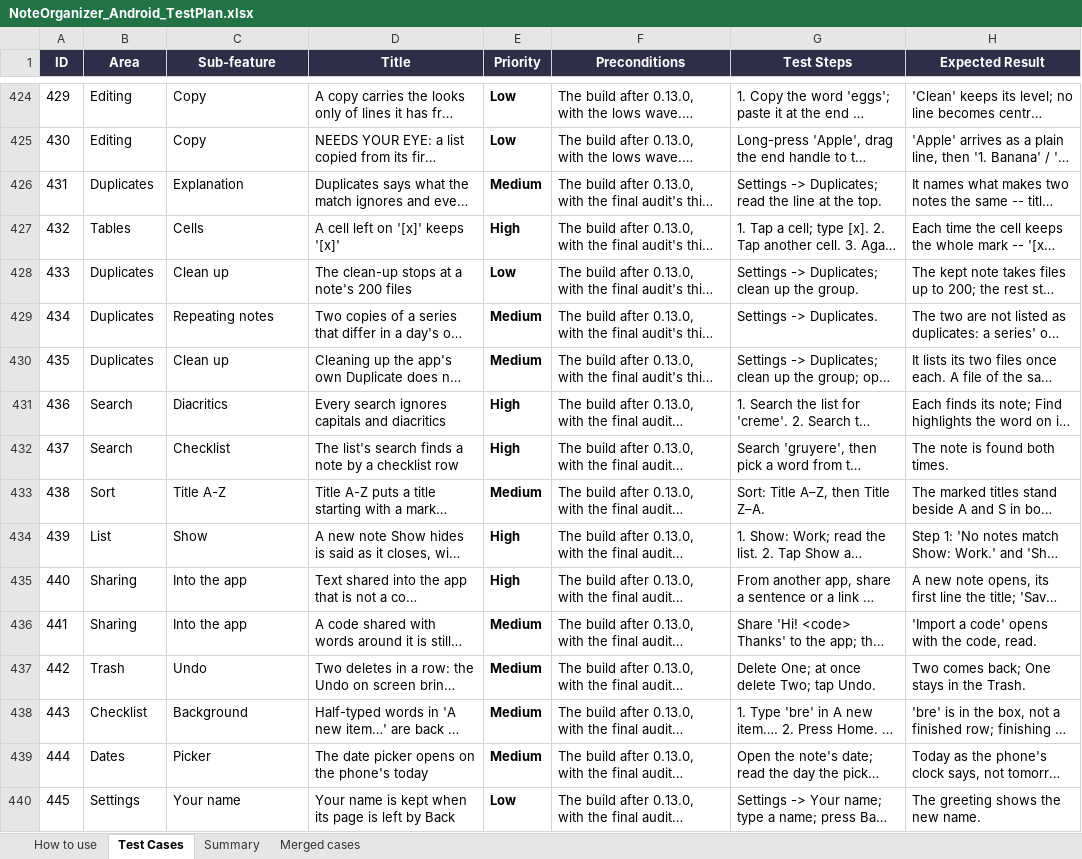
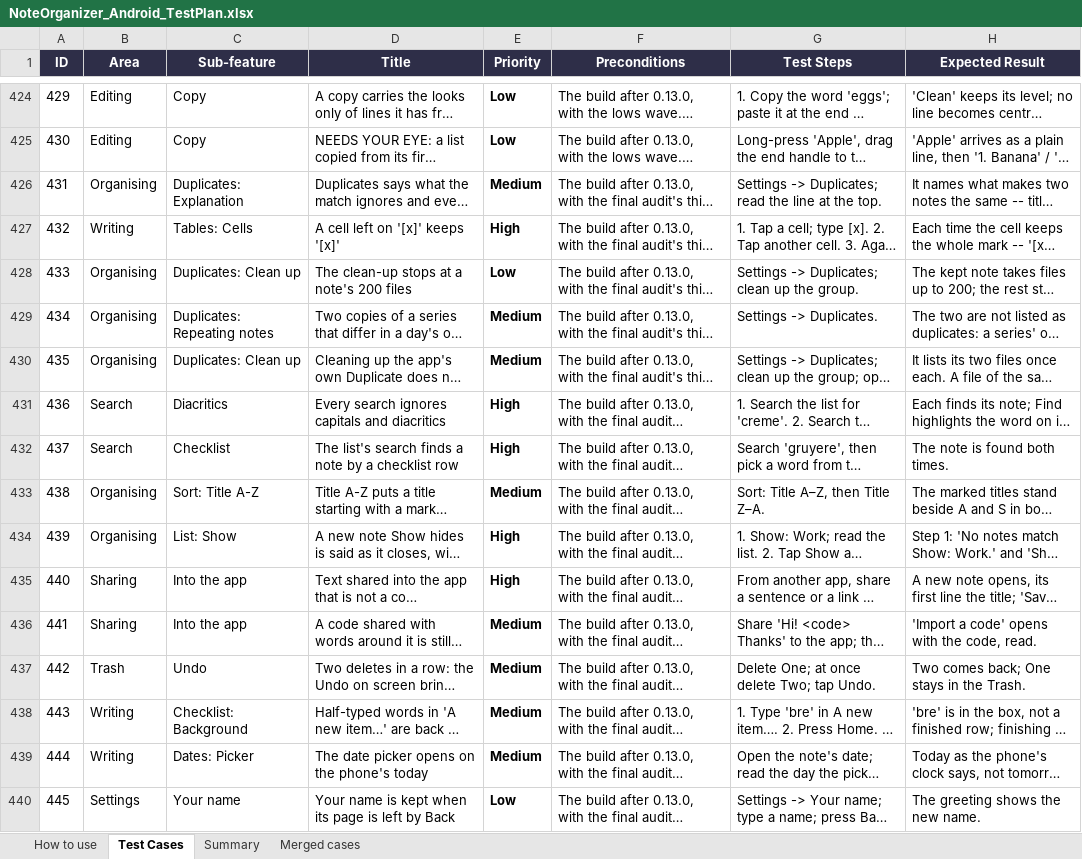
Before and after one commit to AlexandraMoldovan95/noteOrganizerForAndroid, an Excel workbook: qa/NoteOrganizer_Android_TestPlan.xlsx, sheet Test Cases, drawn as a sheet; only a part is shown, gaps mark what is left out; long unchanged cells end in …; values as stored, in another font and other column widths than the file's, no borders; the diff covers the shown part only; the diff names each change by its address in the sheet, - before the commit and + after, or states it on an @@ line.

```diff
--- a/qa/NoteOrganizer_Android_TestPlan.xlsx (sheet Test Cases)
+++ b/qa/NoteOrganizer_Android_TestPlan.xlsx (sheet Test Cases)
-B426 (Area): Duplicates
+B426 (Area): Organising
-C426 (Sub-feature): Explanation
+C426 (Sub-feature): Duplicates: Explanation
-B427 (Area): Tables
+B427 (Area): Writing
-C427 (Sub-feature): Cells
+C427 (Sub-feature): Tables: Cells
-B428:B430 (Area): Duplicates
+B428:B430 (Area): Organising
-C428 (Sub-feature): Clean up
+C428 (Sub-feature): Duplicates: Clean up
-C429 (Sub-feature): Repeating notes
+C429 (Sub-feature): Duplicates: Repeating notes
-C430 (Sub-feature): Clean up
+C430 (Sub-feature): Duplicates: Clean up
-B433 (Area): Sort
+B433 (Area): Organising
-C433 (Sub-feature): Title A-Z
+C433 (Sub-feature): Sort: Title A-Z
-B434 (Area): List
+B434 (Area): Organising
-C434 (Sub-feature): Show
+C434 (Sub-feature): List: Show
-B438 (Area): Checklist
+B438 (Area): Writing
-C438 (Sub-feature): Background
+C438 (Sub-feature): Checklist: Background
-B439 (Area): Dates
+B439 (Area): Writing
-C439 (Sub-feature): Picker
+C439 (Sub-feature): Dates: Picker
```
Also changed, not shown: 50 edited cells elsewhere in this sheet, sheet Summary, 2 other files.
